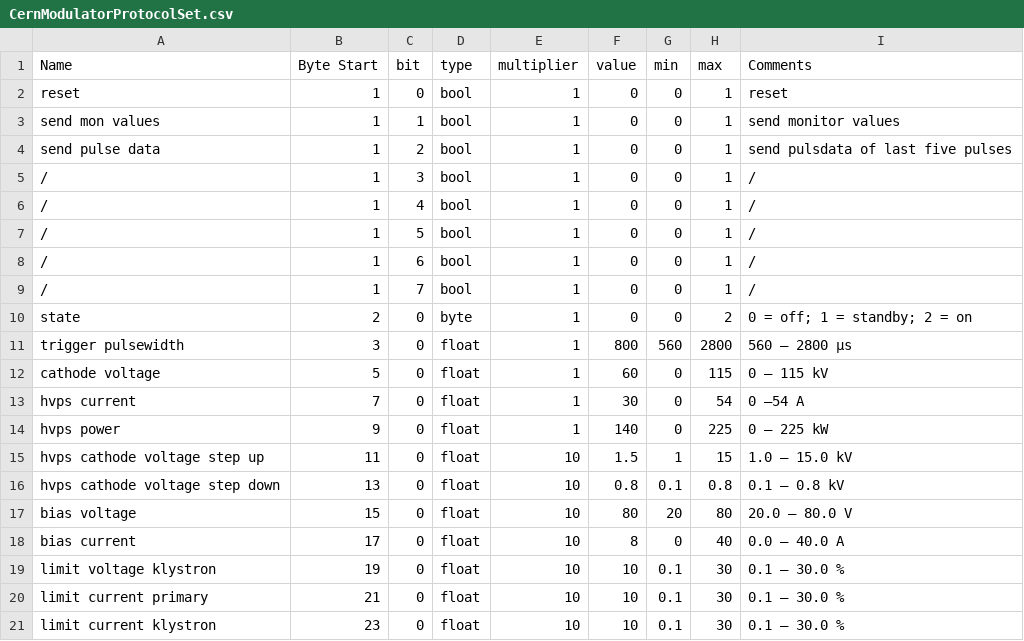
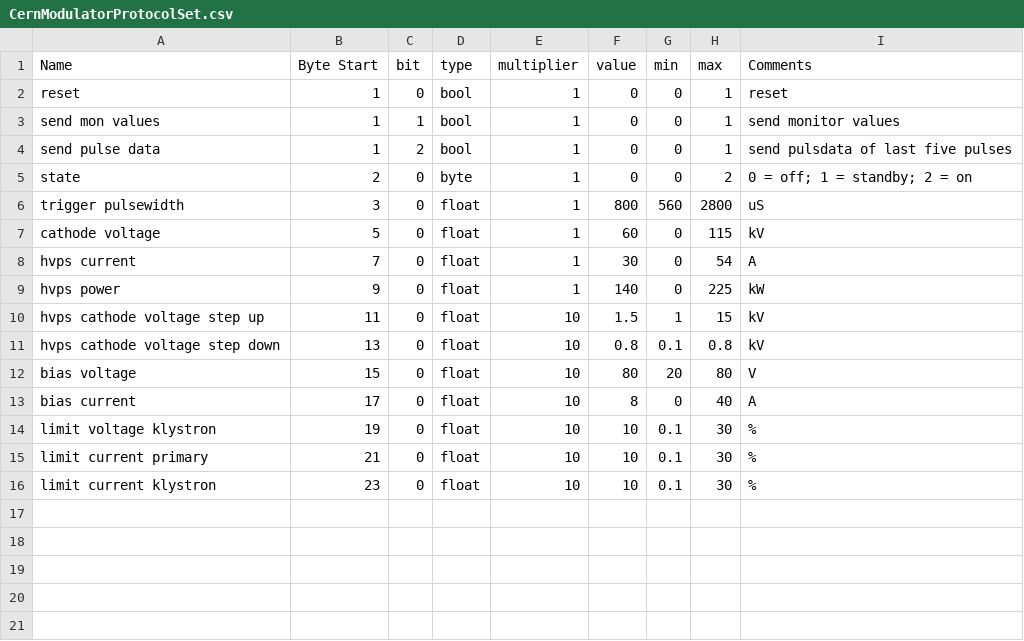
Before and after one commit to blinky-lite-archive/ess-its, a CSV file: IceCubeDeviceProtocols/WebContent/protocols/CernModulatorProtocolSet.csv, drawn as a sheet.

Commit message:
Removed unused bits in setting protocol

```diff
--- a/IceCubeDeviceProtocols/WebContent/protocols/CernModulatorProtocolSet.csv
+++ b/IceCubeDeviceProtocols/WebContent/protocols/CernModulatorProtocolSet.csv
@@ -4,18 +4,13 @@ send mon values,1,1,bool,1,0,0,1,send monitor values
 send pulse data,1,2,bool,1,0,0,1,send pulsdata of last five pulses
-/,1,3,bool,1,0,0,1,/
-/,1,4,bool,1,0,0,1,/
-/,1,5,bool,1,0,0,1,/
-/,1,6,bool,1,0,0,1,/
-/,1,7,bool,1,0,0,1,/
 state,2,0,byte,1,0,0,2,0 = off; 1 = standby; 2 = on
-trigger pulsewidth,3,0,float,1,800,560,2800,560 – 2800 μs
-cathode voltage,5,0,float,1,60,0,115,0 – 115 kV
-hvps current,7,0,float,1,30,0,54,0 –54 A
-hvps power,9,0,float,1,140,0,225,0 – 225 kW
-hvps cathode voltage step up,11,0,float,10,1.5,1,15,1.0 – 15.0 kV
-hvps cathode voltage step down,13,0,float,10,0.8,0.1,0.8,0.1 – 0.8 kV
-bias voltage,15,0,float,10,80,20,80,20.0 – 80.0 V
-bias current,17,0,float,10,8,0,40,0.0 – 40.0 A
-limit voltage klystron,19,0,float,10,10,0.1,30,0.1 – 30.0 %
-limit current primary,21,0,float,10,10,0.1,30,0.1 – 30.0 %
-limit current klystron,23,0,float,10,10,0.1,30,0.1 – 30.0 %
+trigger pulsewidth,3,0,float,1,800,560,2800,uS
+cathode voltage,5,0,float,1,60,0,115,kV
+hvps current,7,0,float,1,30,0,54,A
+hvps power,9,0,float,1,140,0,225,kW
+hvps cathode voltage step up,11,0,float,10,1.5,1,15,kV
+hvps cathode voltage step down,13,0,float,10,0.8,0.1,0.8,kV
+bias voltage,15,0,float,10,80,20,80,V
+bias current,17,0,float,10,8,0,40,A
+limit voltage klystron,19,0,float,10,10,0.1,30,%
+limit current primary,21,0,float,10,10,0.1,30,%
+limit current klystron,23,0,float,10,10,0.1,30,%
```
